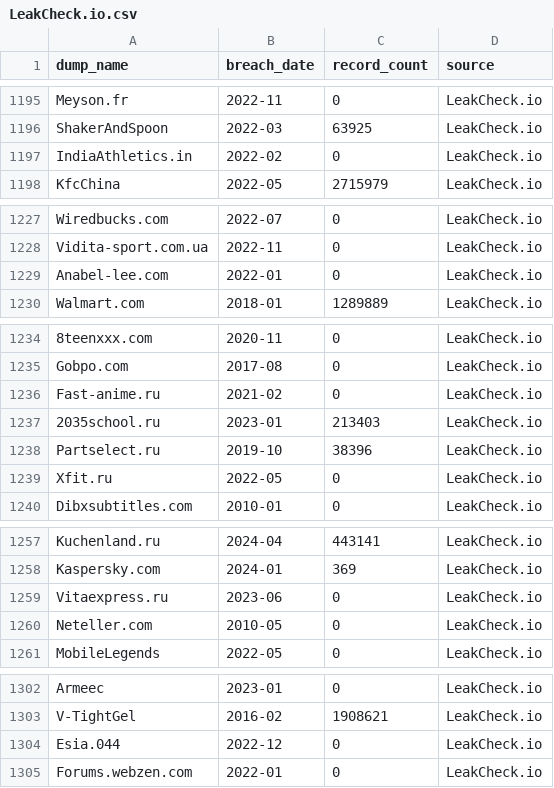
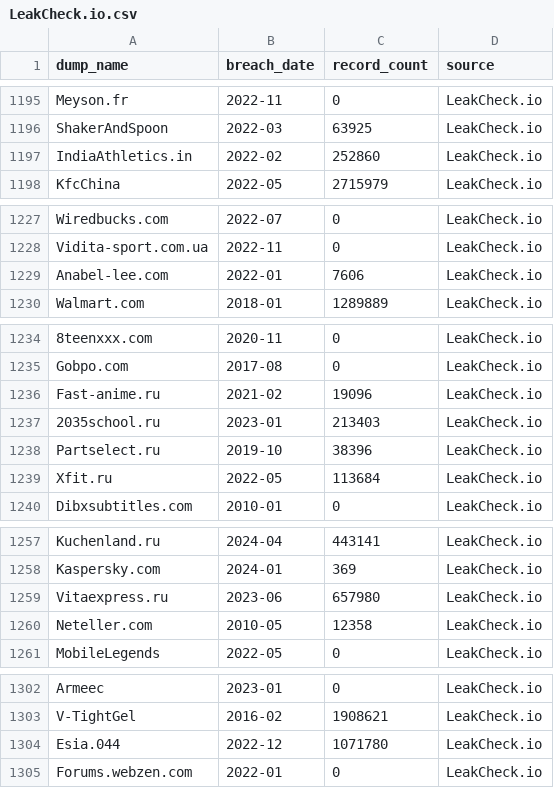
Before and after one commit to notdls/known-breaches, a CSV file: datasets/LeakCheck.io.csv, drawn as a sheet; only a part is shown, gaps mark what is left out; the diff names each change by its address in the sheet, - before the commit and + after, or states it on an @@ line.

Commit message:
Dataset Update 03/30/25

```diff
--- a/datasets/LeakCheck.io.csv
+++ b/datasets/LeakCheck.io.csv
-C1197 (record_count): 0
+C1197 (record_count): 252860
-C1229 (record_count): 0
+C1229 (record_count): 7606
-C1236 (record_count): 0
+C1236 (record_count): 19096
-C1239 (record_count): 0
+C1239 (record_count): 113684
-C1259 (record_count): 0
+C1259 (record_count): 657980
-C1260 (record_count): 0
+C1260 (record_count): 12358
-C1304 (record_count): 0
+C1304 (record_count): 1071780
```
Also changed, not shown: 3 other files.
